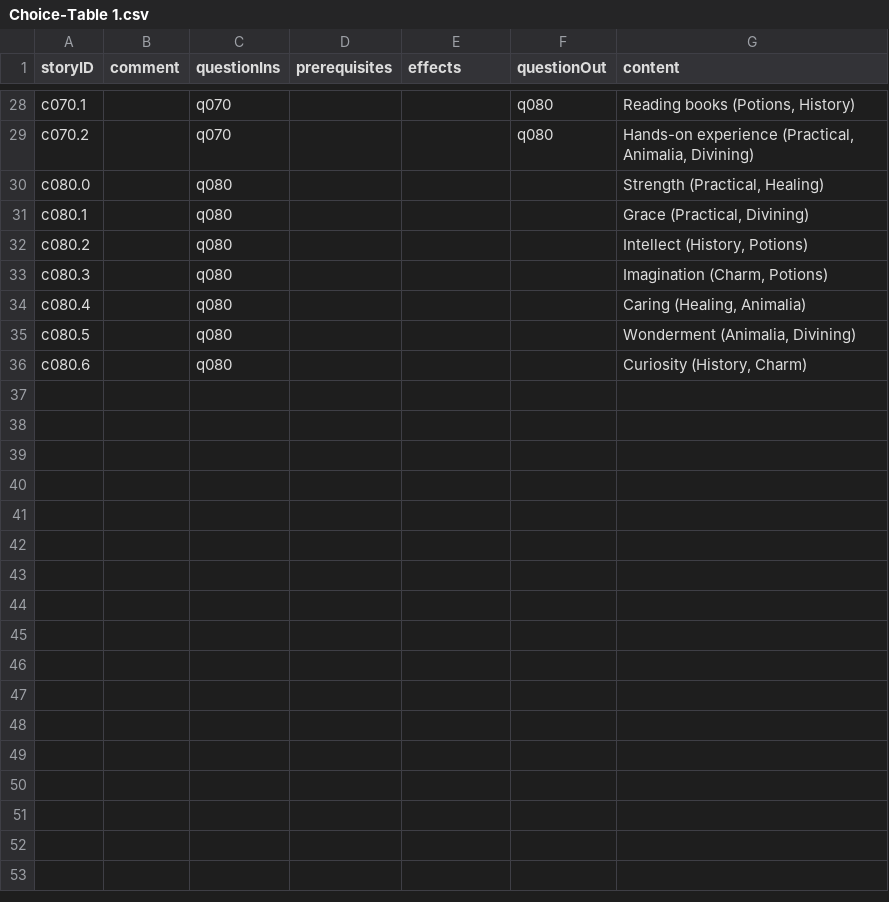
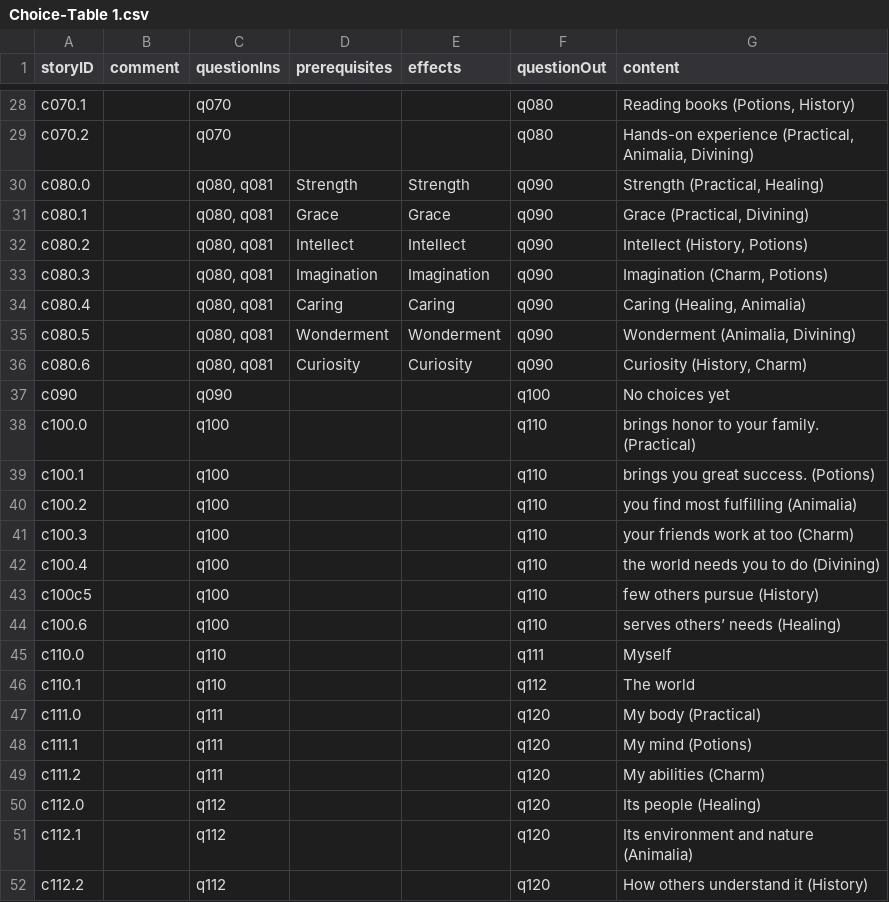
Before and after one commit to amyjoscelyn/dream-game, a CSV file: DreamGame/Choice-Table 1.csv, drawn as a sheet; only a part is shown, gaps mark what is left out; the diff covers the shown part only.

Commit message:
new CSVs imported with most of the Questions and Choices, as well as more Effects and Prerequisites, changed color theme for view

```diff
--- a/DreamGame/Choice-Table 1.csv
+++ b/DreamGame/Choice-Table 1.csv
@@ -29,8 +29,24 @@ c070.1,,q070,,,q080,"Reading books (Potions, History)"
 c070.2,,q070,,,q080,"Hands-on experience (Practical, Animalia, Divining)"
-c080.0,,q080,,,,"Strength (Practical, Healing)"
-c080.1,,q080,,,,"Grace (Practical, Divining)"
-c080.2,,q080,,,,"Intellect (History, Potions)"
-c080.3,,q080,,,,"Imagination (Charm, Potions)"
-c080.4,,q080,,,,"Caring (Healing, Animalia)"
-c080.5,,q080,,,,"Wonderment (Animalia, Divining)"
-c080.6,,q080,,,,"Curiosity (History, Charm)"
+c080.0,,"q080, q081",Strength,Strength,q090,"Strength (Practical, Healing)"
+c080.1,,"q080, q081",Grace,Grace,q090,"Grace (Practical, Divining)"
+c080.2,,"q080, q081",Intellect,Intellect,q090,"Intellect (History, Potions)"
+c080.3,,"q080, q081",Imagination,Imagination,q090,"Imagination (Charm, Potions)"
+c080.4,,"q080, q081",Caring,Caring,q090,"Caring (Healing, Animalia)"
+c080.5,,"q080, q081",Wonderment,Wonderment,q090,"Wonderment (Animalia, Divining)"
+c080.6,,"q080, q081",Curiosity,Curiosity,q090,"Curiosity (History, Charm)"
+c090,,q090,,,q100,No choices yet
+c100.0,,q100,,,q110,brings honor to your family. (Practical)
+c100.1,,q100,,,q110,brings you great success. (Potions)
+c100.2,,q100,,,q110,you find most fulfilling (Animalia)
+c100.3,,q100,,,q110,your friends work at too (Charm)
+c100.4,,q100,,,q110,the world needs you to do (Divining)
+c100c5,,q100,,,q110,few others pursue (History)
+c100.6,,q100,,,q110,serves others’ needs (Healing)
+c110.0,,q110,,,q111,Myself
+c110.1,,q110,,,q112,The world
+c111.0,,q111,,,q120,My body (Practical)
+c111.1,,q111,,,q120,My mind (Potions)
+c111.2,,q111,,,q120,My abilities (Charm)
+c112.0,,q112,,,q120,Its people (Healing)
+c112.1,,q112,,,q120,Its environment and nature (Animalia)
+c112.2,,q112,,,q120,How others understand it (History)
```
Also changed, not shown: 8 added rows and 14 edited cells elsewhere in this file, DreamGame/Effect-Table 1.csv, DreamGame/Prerequisite-Table 1.csv, 3 other files.
